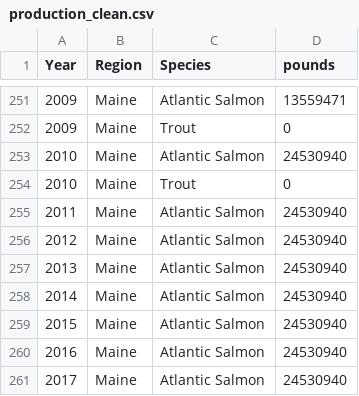
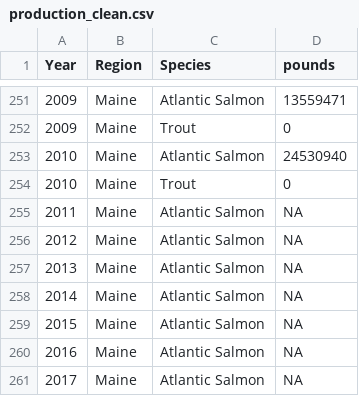
Before and after one commit to OHI-Northeast/ne-prep, a CSV file: prep/mar/data/production_clean.csv, drawn as a sheet; only a part is shown, gaps mark what is left out.

Commit message:
gapfilled after juliette's research into production. not finished

```diff
--- a/prep/mar/data/production_clean.csv
+++ b/prep/mar/data/production_clean.csv
@@ -254,8 +254,8 @@ Year,Region,Species,pounds
 2010,Maine,Trout,0
-2011,Maine,Atlantic Salmon,24530940
-2012,Maine,Atlantic Salmon,24530940
-2013,Maine,Atlantic Salmon,24530940
-2014,Maine,Atlantic Salmon,24530940
-2015,Maine,Atlantic Salmon,24530940
-2016,Maine,Atlantic Salmon,24530940
-2017,Maine,Atlantic Salmon,24530940
+2011,Maine,Atlantic Salmon,NA
+2012,Maine,Atlantic Salmon,NA
+2013,Maine,Atlantic Salmon,NA
+2014,Maine,Atlantic Salmon,NA
+2015,Maine,Atlantic Salmon,NA
+2016,Maine,Atlantic Salmon,NA
+2017,Maine,Atlantic Salmon,NA
```
Also changed, not shown: 5 other files.
